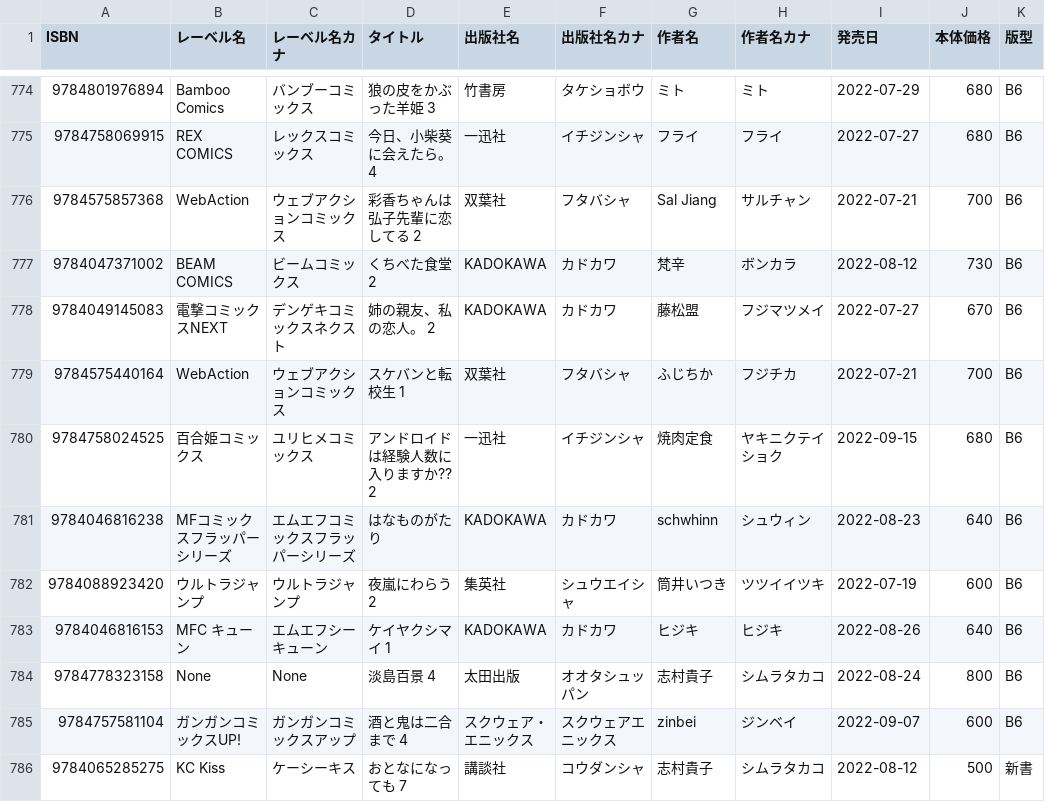
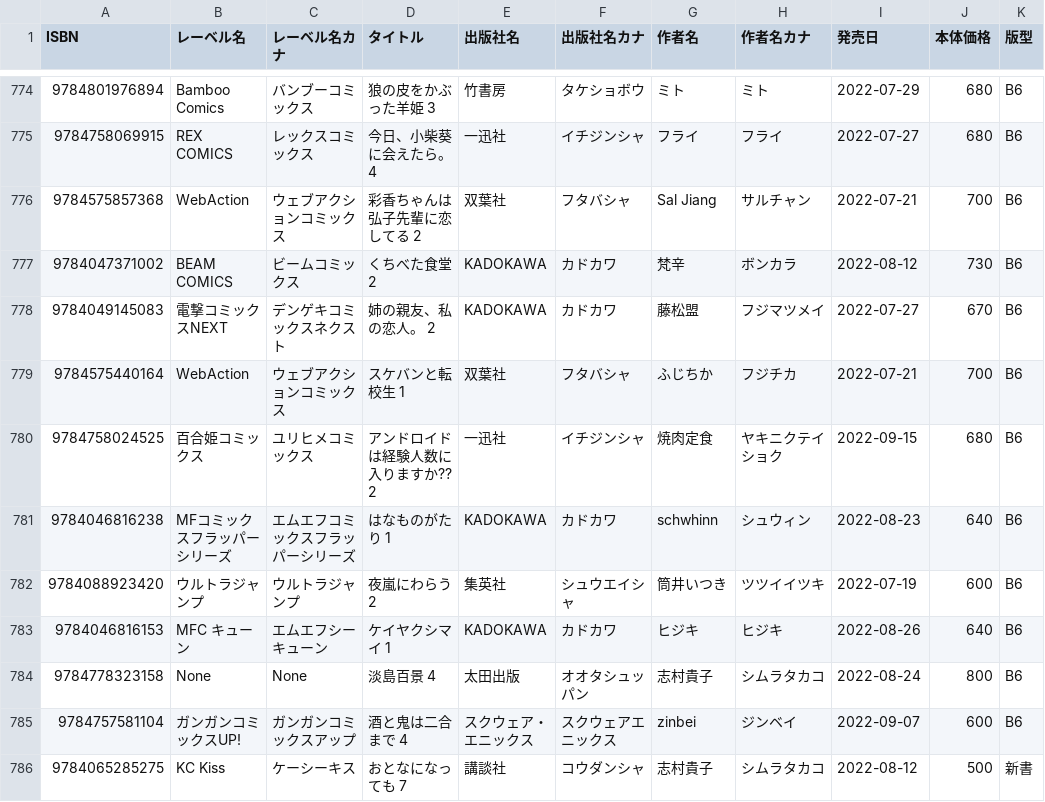
Before and after one commit to mitsuemon/lily-comics, a CSV file: data.csv, drawn as a sheet; only a part is shown, gaps mark what is left out.

Commit message:
fix series

```diff
--- a/data.csv
+++ b/data.csv
@@ -780,3 +780,3 @@ ISBN,レーベル名,レーベル名カナ,タイトル,出版社名,出版社
 9784758024525,百合姫コミックス,ユリヒメコミックス,アンドロイドは経験人数に入りますか?? 2,一迅社,イチジンシャ,焼肉定食,ヤキニクテイショク,2022-09-15,680,B6
-9784046816238,MFコミックスフラッパーシリーズ,エムエフコミックスフラッパーシリーズ,はなものがたり,KADOKAWA,カドカワ,schwhinn,シュウィン,2022-08-23,640,B6
+9784046816238,MFコミックスフラッパーシリーズ,エムエフコミックスフラッパーシリーズ,はなものがたり 1,KADOKAWA,カドカワ,schwhinn,シュウィン,2022-08-23,640,B6
 9784088923420,ウルトラジャンプ,ウルトラジャンプ,夜嵐にわらう 2,集英社,シュウエイシャ,筒井いつき,ツツイイツキ,2022-07-19,600,B6
```
